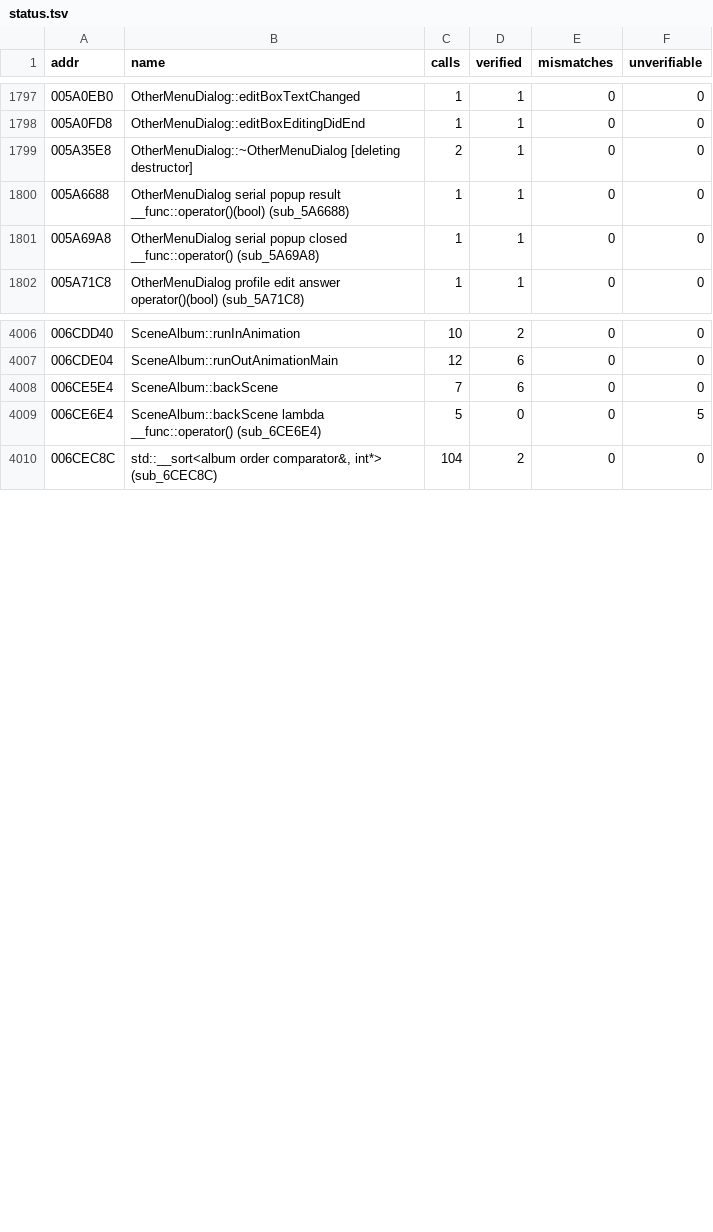
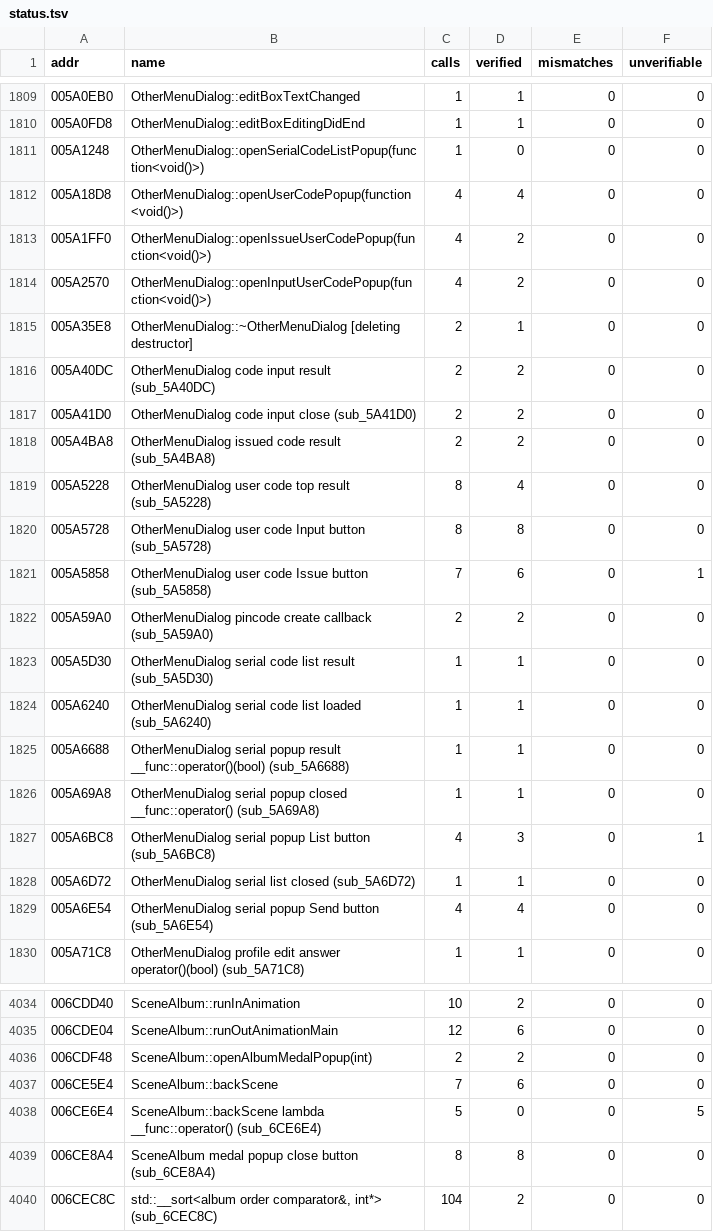
Before and after one commit to thethiny/KHUx-Recomp, a TSV file: rewrite/status.tsv, drawn as a sheet; only a part is shown, gaps mark what is left out; the diff covers the shown part only; the diff names each change by its address in the sheet, - before the commit and + after, or states it on an @@ line.

Commit message:
Rewrite batch #5: MyPage and menus
- rewrite/src/b5_menu: 134 functions written (help, serial codes, other menu
  popups, avatar link, title select, Jewel info, album, login bonus, parade,
  scroll view lambdas, SceneManager landing pads), 33 verified
- MagicStoneScrollView: changeRow uses the ImageButton overload (crash with
  6 products), row width 917
- SceneUi stringBuffer takes up to 8 printf args
- chunks.py: pieces called only from their parent count as chunks (+18)
- watch_log.py: flushed log follower for session monitoring

```diff
--- a/rewrite/status.tsv
+++ b/rewrite/status.tsv
+row 1811: 005A1248 | OtherMenuDialog::openSerialCodeListPopup(function<void()>) | 1 | 0 | 0 | 0
+row 1812: 005A18D8 | OtherMenuDialog::openUserCodePopup(function<void()>) | 4 | 4 | 0 | 0
+row 1813: 005A1FF0 | OtherMenuDialog::openIssueUserCodePopup(function<void()>) | 4 | 2 | 0 | 0
+row 1814: 005A2570 | OtherMenuDialog::openInputUserCodePopup(function<void()>) | 4 | 2 | 0 | 0
+row 1816: 005A40DC | OtherMenuDialog code input result (sub_5A40DC) | 2 | 2 | 0 | 0
+row 1817: 005A41D0 | OtherMenuDialog code input close (sub_5A41D0) | 2 | 2 | 0 | 0
+row 1818: 005A4BA8 | OtherMenuDialog issued code result (sub_5A4BA8) | 2 | 2 | 0 | 0
+row 1819: 005A5228 | OtherMenuDialog user code top result (sub_5A5228) | 8 | 4 | 0 | 0
+row 1820: 005A5728 | OtherMenuDialog user code Input button (sub_5A5728) | 8 | 8 | 0 | 0
+row 1821: 005A5858 | OtherMenuDialog user code Issue button (sub_5A5858) | 7 | 6 | 0 | 1
+row 1822: 005A59A0 | OtherMenuDialog pincode create callback (sub_5A59A0) | 2 | 2 | 0 | 0
+row 1823: 005A5D30 | OtherMenuDialog serial code list result (sub_5A5D30) | 1 | 1 | 0 | 0
+row 1824: 005A6240 | OtherMenuDialog serial code list loaded (sub_5A6240) | 1 | 1 | 0 | 0
+row 1827: 005A6BC8 | OtherMenuDialog serial popup List button (sub_5A6BC8) | 4 | 3 | 0 | 1
+row 1828: 005A6D72 | OtherMenuDialog serial list closed (sub_5A6D72) | 1 | 1 | 0 | 0
+row 1829: 005A6E54 | OtherMenuDialog serial popup Send button (sub_5A6E54) | 4 | 4 | 0 | 0
+row 4036: 006CDF48 | SceneAlbum::openAlbumMedalPopup(int) | 2 | 2 | 0 | 0
+row 4039: 006CE8A4 | SceneAlbum medal popup close button (sub_6CE8A4) | 8 | 8 | 0 | 0
```
Also changed, not shown: 12 added rows and 17 edited cells elsewhere in this file, rewrite/reset.tsv, rewrite/tasks/chunks.tsv, 20 other files.
